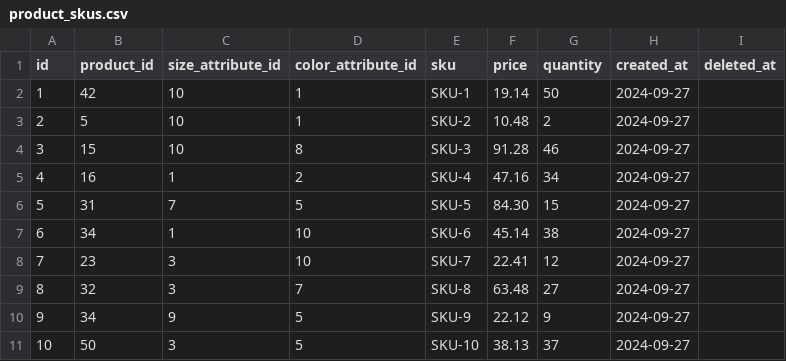
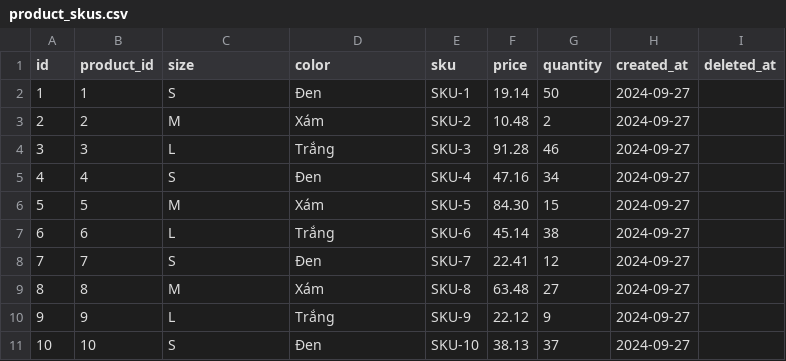
Before and after one commit to MinhAn2007/fashion-store-be, a CSV file: data/product_skus.csv, drawn as a sheet; only a part is shown; the diff covers the shown part only.

```diff
--- a/data/product_skus.csv
+++ b/data/product_skus.csv
@@ -1,11 +1,11 @@
-id,product_id,size_attribute_id,color_attribute_id,sku,price,quantity,created_at,deleted_at
-1,42,10,1,SKU-1,19.14,50,2024-09-27,
-2,5,10,1,SKU-2,10.48,2,2024-09-27,
-3,15,10,8,SKU-3,91.28,46,2024-09-27,
-4,16,1,2,SKU-4,47.16,34,2024-09-27,
-5,31,7,5,SKU-5,84.30,15,2024-09-27,
-6,34,1,10,SKU-6,45.14,38,2024-09-27,
-7,23,3,10,SKU-7,22.41,12,2024-09-27,
-8,32,3,7,SKU-8,63.48,27,2024-09-27,
-9,34,9,5,SKU-9,22.12,9,2024-09-27,
-10,50,3,5,SKU-10,38.13,37,2024-09-27,
+id,product_id,size,color,sku,price,quantity,created_at,deleted_at
+1,1,S,Đen,SKU-1,19.14,50,2024-09-27,
+2,2,M,Xám,SKU-2,10.48,2,2024-09-27,
+3,3,L,Trắng,SKU-3,91.28,46,2024-09-27,
+4,4,S,Đen,SKU-4,47.16,34,2024-09-27,
+5,5,M,Xám,SKU-5,84.30,15,2024-09-27,
+6,6,L,Trắng,SKU-6,45.14,38,2024-09-27,
+7,7,S,Đen,SKU-7,22.41,12,2024-09-27,
+8,8,M,Xám,SKU-8,63.48,27,2024-09-27,
+9,9,L,Trắng,SKU-9,22.12,9,2024-09-27,
+10,10,S,Đen,SKU-10,38.13,37,2024-09-27,
```
Also changed, not shown: 119 edited cells elsewhere in this file, data/cart_items.csv, data/orders.csv, 7 other files.
